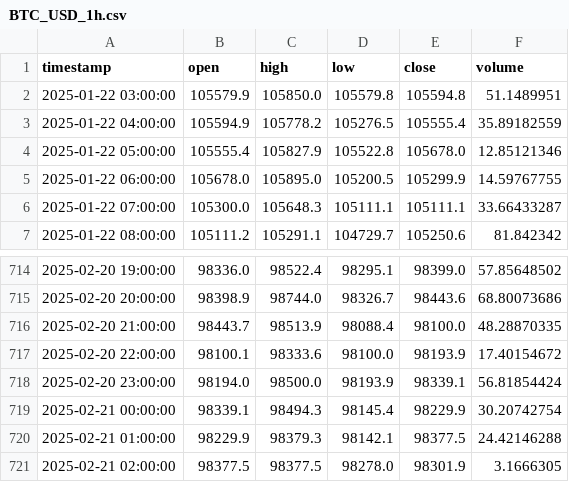
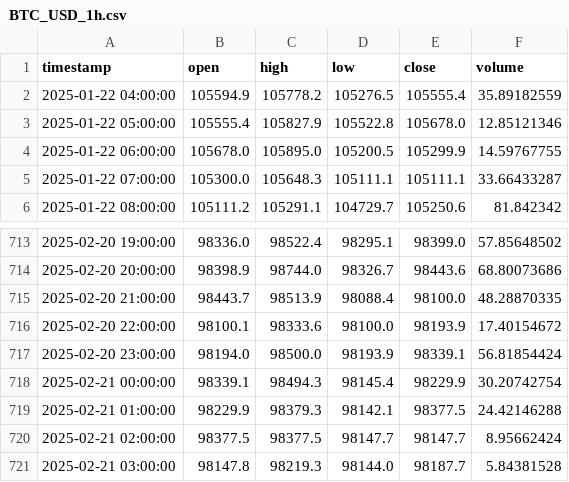
Before and after one commit to TechsNtheCity940/Grok_crypto_bot, a CSV file: data/historical/BTC_USD_1h.csv, drawn as a sheet; only a part is shown, gaps mark what is left out.

Commit message:
more data updates

```diff
--- a/data/historical/BTC_USD_1h.csv
+++ b/data/historical/BTC_USD_1h.csv
@@ -1,3 +1,2 @@
 timestamp,open,high,low,close,volume
-2025-01-22 03:00:00,105579.9,105850.0,105579.8,105594.8,51.1489951
 2025-01-22 04:00:00,105594.9,105778.2,105276.5,105555.4,35.89182559
@@ -720,2 +719,3 @@ timestamp,open,high,low,close,volume
 2025-02-21 01:00:00,98229.9,98379.3,98142.1,98377.5,24.42146288
-2025-02-21 02:00:00,98377.5,98377.5,98278.0,98301.9,3.1666305
+2025-02-21 02:00:00,98377.5,98377.5,98147.7,98147.7,8.95662424
+2025-02-21 03:00:00,98147.8,98219.3,98144.0,98187.7,5.84381528
```
Also changed, not shown: 4 other files.
